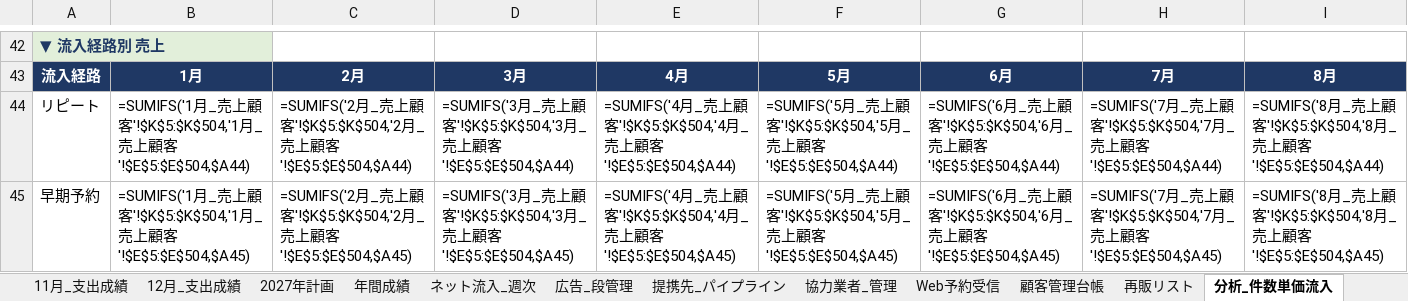
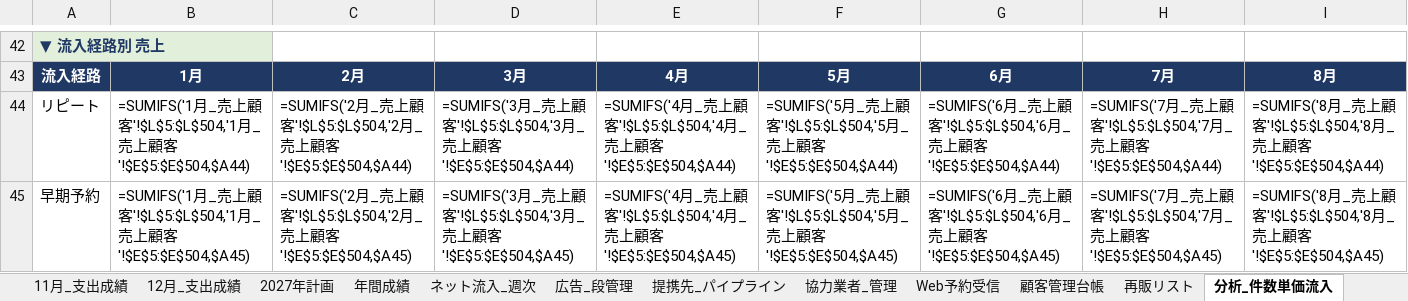
Before and after one commit to REI-SASAKI-HITOKACHi/one-marketing, an Excel workbook: spreadsheet/2027/2027_売上顧客情報管理.xlsx, sheet 分析_件数単価流入, drawn as a sheet; only a part is shown, gaps mark what is left out; values as stored, in another font and other column widths than the file's, no borders; formulas without a stored value are shown as written; the diff covers the shown part only; the diff names each change by its address in the sheet, - before the commit and + after, or states it on an @@ line.

```diff
--- a/spreadsheet/2027/2027_売上顧客情報管理.xlsx (sheet 分析_件数単価流入)
+++ b/spreadsheet/2027/2027_売上顧客情報管理.xlsx (sheet 分析_件数単価流入)
-B44: …顧客'!$K$5:$K$504,'1月_…
+B44: …顧客'!$L$5:$L$504,'1月_…
-C44: …顧客'!$K$5:$K$504,'2月_…
+C44: …顧客'!$L$5:$L$504,'2月_…
-D44: …顧客'!$K$5:$K$504,'3月_…
+D44: …顧客'!$L$5:$L$504,'3月_…
-E44: …顧客'!$K$5:$K$504,'4月_…
+E44: …顧客'!$L$5:$L$504,'4月_…
-F44: …顧客'!$K$5:$K$504,'5月_…
+F44: …顧客'!$L$5:$L$504,'5月_…
-G44: …顧客'!$K$5:$K$504,'6月_…
+G44: …顧客'!$L$5:$L$504,'6月_…
-H44: …顧客'!$K$5:$K$504,'7月_…
+H44: …顧客'!$L$5:$L$504,'7月_…
-I44: …顧客'!$K$5:$K$504,'8月_…
+I44: …顧客'!$L$5:$L$504,'8月_…
-B45: …顧客'!$K$5:$K$504,'1月_…
+B45: …顧客'!$L$5:$L$504,'1月_…
-C45: …顧客'!$K$5:$K$504,'2月_…
+C45: …顧客'!$L$5:$L$504,'2月_…
-D45: …顧客'!$K$5:$K$504,'3月_…
+D45: …顧客'!$L$5:$L$504,'3月_…
-E45: …顧客'!$K$5:$K$504,'4月_…
+E45: …顧客'!$L$5:$L$504,'4月_…
-F45: …顧客'!$K$5:$K$504,'5月_…
+F45: …顧客'!$L$5:$L$504,'5月_…
-G45: …顧客'!$K$5:$K$504,'6月_…
+G45: …顧客'!$L$5:$L$504,'6月_…
-H45: …顧客'!$K$5:$K$504,'7月_…
+H45: …顧客'!$L$5:$L$504,'7月_…
-I45: …顧客'!$K$5:$K$504,'8月_…
+I45: …顧客'!$L$5:$L$504,'8月_…
```
Also changed, not shown: 1 added row, 1 removed row and 278 edited cells elsewhere in this sheet, sheet 年間成績, sheet 1月_売上顧客, sheet 2月_売上顧客, sheet 3月_売上顧客, sheet 4月_売上顧客, sheet 5月_売上顧客, 20 more sheets, 3 other files.
